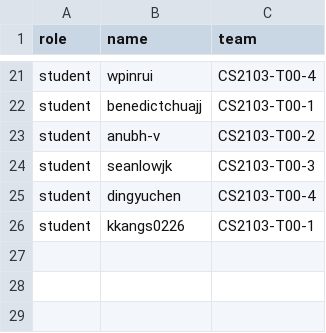
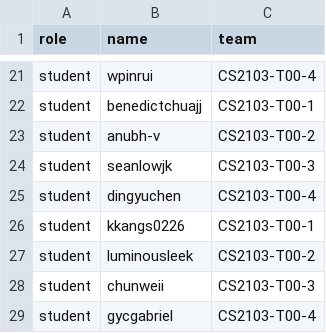
Before and after one commit to CATcher-testbed/alpha5, a CSV file: data.csv, drawn as a sheet; only a part is shown, gaps mark what is left out.

Commit message:
Add more devs

```diff
--- a/data.csv
+++ b/data.csv
@@ -26 +26,4 @@ student,dingyuchen,CS2103-T00-4
 student,kkangs0226,CS2103-T00-1
+student,luminousleek,CS2103-T00-2
+student,chunweii,CS2103-T00-3
+student,gycgabriel,CS2103-T00-4
```
